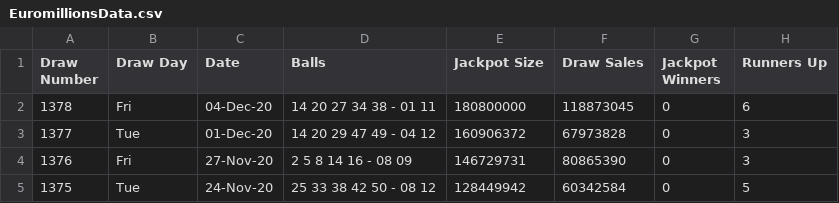
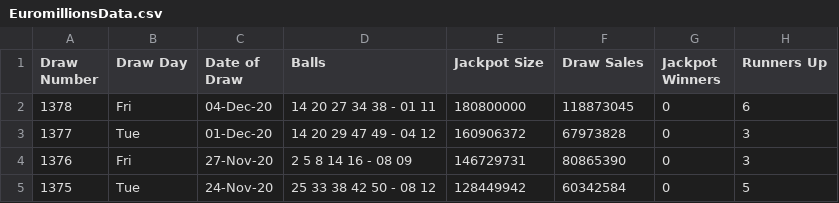
Before and after one commit to chalKlin/DataVis-proj-data, a CSV file: EuromillionsData.csv, drawn as a sheet; only a part is shown; the diff names each change by its address in the sheet, - before the commit and + after, or states it on an @@ line.

Commit message:
Column Header Updates

```diff
--- a/EuromillionsData.csv
+++ b/EuromillionsData.csv
-C1: Date
+C1: Date of Draw
```
Also changed, not shown: LottoData.csv.
